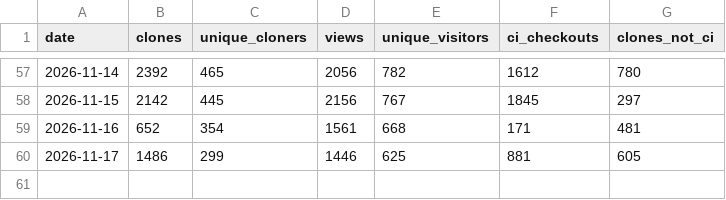
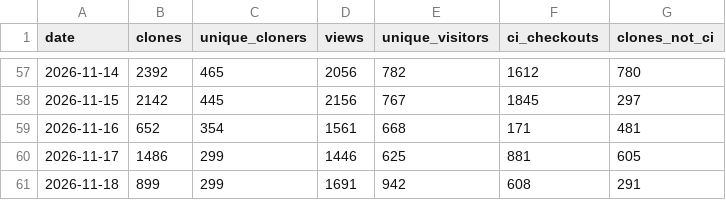
Before and after one commit to rorygallagher2024/glasshouse, a CSV file: traffic.csv, drawn as a sheet; only a part is shown, gaps mark what is left out; the diff names each change by its address in the sheet, - before the commit and + after, or states it on an @@ line.

```diff
--- a/traffic.csv
+++ b/traffic.csv
+row 61: 2026-11-18 | 899 | 299 | 1691 | 942 | 608 | 291
```
